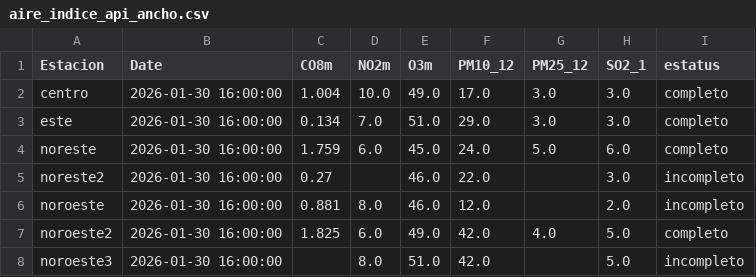
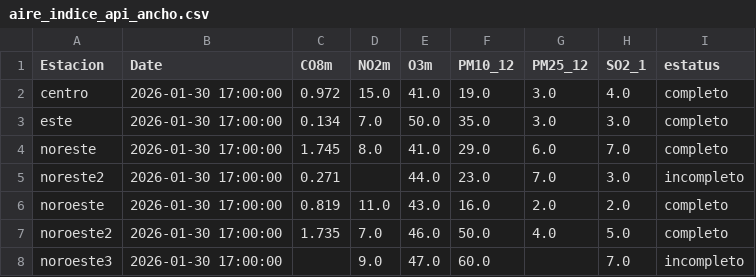
Before and after one commit to LuisRodarteC/AIRENL, a CSV file: aire_indice_api_ancho.csv, drawn as a sheet; only a part is shown; the diff covers the shown part only.

```diff
--- a/aire_indice_api_ancho.csv
+++ b/aire_indice_api_ancho.csv
@@ -1,8 +1,8 @@
 Estacion,Date,CO8m,NO2m,O3m,PM10_12,PM25_12,SO2_1,estatus
-centro,2026-01-30 16:00:00,1.004,10.0,49.0,17.0,3.0,3.0,completo
-este,2026-01-30 16:00:00,0.134,7.0,51.0,29.0,3.0,3.0,completo
-noreste,2026-01-30 16:00:00,1.759,6.0,45.0,24.0,5.0,6.0,completo
-noreste2,2026-01-30 16:00:00,0.27,,46.0,22.0,,3.0,incompleto
-noroeste,2026-01-30 16:00:00,0.881,8.0,46.0,12.0,,2.0,incompleto
-noroeste2,2026-01-30 16:00:00,1.825,6.0,49.0,42.0,4.0,5.0,completo
-noroeste3,2026-01-30 16:00:00,,8.0,51.0,42.0,,5.0,incompleto
+centro,2026-01-30 17:00:00,0.972,15.0,41.0,19.0,3.0,4.0,completo
+este,2026-01-30 17:00:00,0.134,7.0,50.0,35.0,3.0,3.0,completo
+noreste,2026-01-30 17:00:00,1.745,8.0,41.0,29.0,6.0,7.0,completo
+noreste2,2026-01-30 17:00:00,0.271,,44.0,23.0,7.0,3.0,incompleto
+noroeste,2026-01-30 17:00:00,0.819,11.0,43.0,16.0,2.0,2.0,completo
+noroeste2,2026-01-30 17:00:00,1.735,7.0,46.0,50.0,4.0,5.0,completo
+noroeste3,2026-01-30 17:00:00,,9.0,47.0,60.0,,7.0,incompleto
```
Also changed, not shown: 38 edited cells elsewhere in this file, aire_indice_api_ancho_historico.csv, aire_monterrey.csv.
